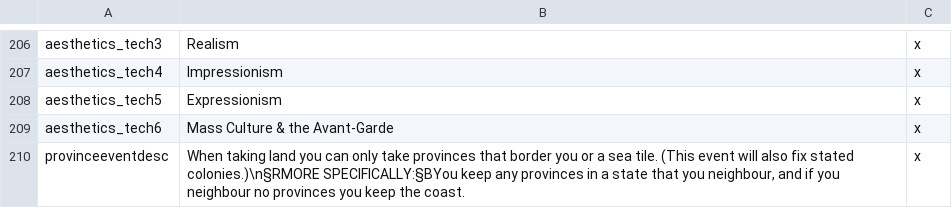
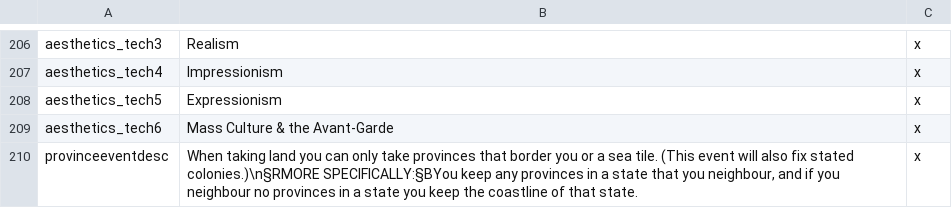
Before and after one commit to codingfan786/DoDByDD, a CSV file: DoDByDD/localisation/DEMENCE.csv, drawn as a sheet; only a part is shown, gaps mark what is left out.

Commit message:
Update DEMENCE.csv

```diff
--- a/DoDByDD/localisation/DEMENCE.csv
+++ b/DoDByDD/localisation/DEMENCE.csv
@@ -209,2 +209,2 @@ aesthetics_tech5;Expressionism;x
 aesthetics_tech6;Mass Culture & the Avant-Garde;x
-provinceeventdesc;When taking land you can only take provinces that border you or a sea tile. (This event will also fix stated colonies.)\n§RMORE SPECIFICALLY:§BYou keep any provinces in a state that you neighbour, and if you neighbour no provinces you keep the coast.;x
+provinceeventdesc;When taking land you can only take provinces that border you or a sea tile. (This event will also fix stated colonies.)\n§RMORE SPECIFICALLY:§BYou keep any provinces in a state that you neighbour, and if you neighbour no provinces in a state you keep the coastline of that state.;x
```
